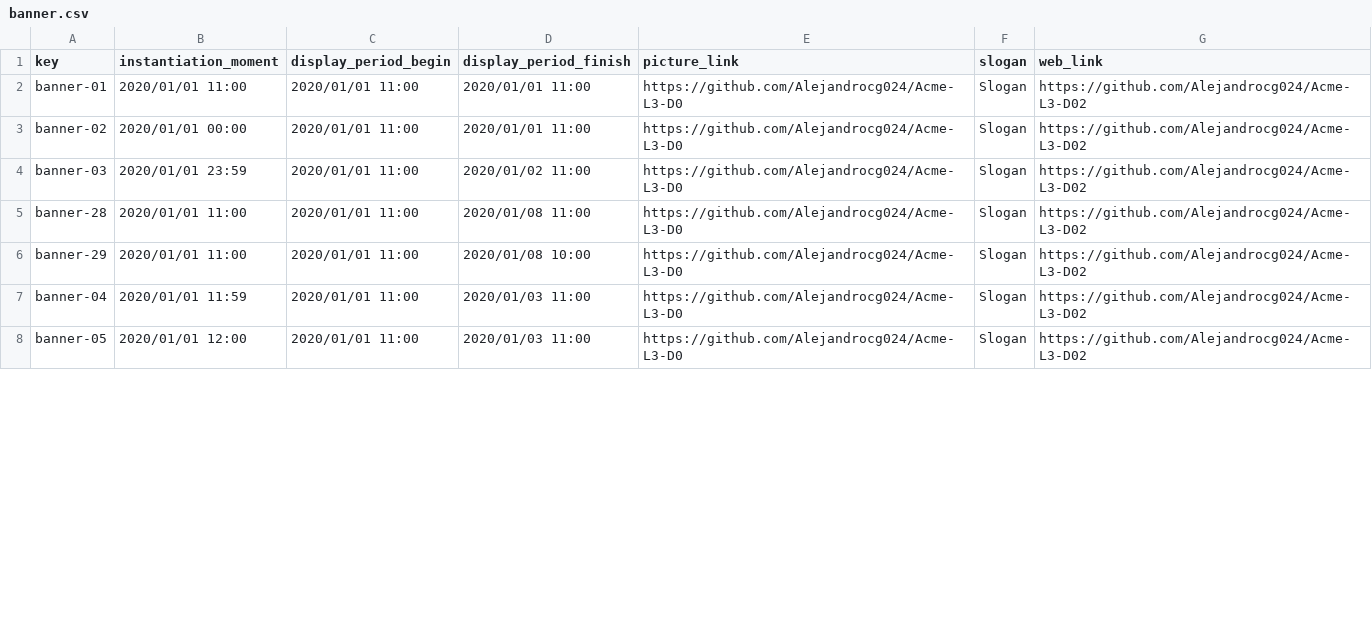
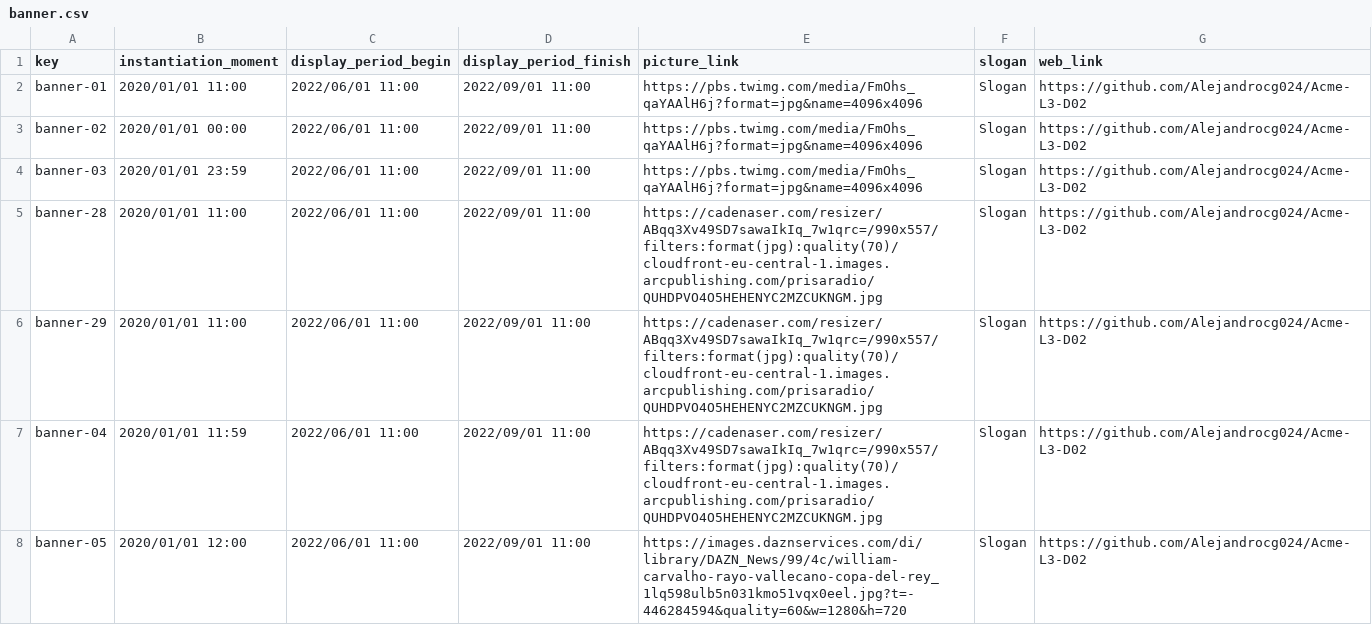
Before and after one commit to Alejandrocg024/Acme-L3, a CSV file: src/main/webapp/WEB-INF/resources/sample-data/banner.csv, drawn as a sheet; only a part is shown; the diff covers the shown part only.

Commit message:
Group-T27 random banners displayed for every principal

```diff
--- a/src/main/webapp/WEB-INF/resources/sample-data/banner.csv
+++ b/src/main/webapp/WEB-INF/resources/sample-data/banner.csv
@@ -1,8 +1,8 @@
 key,instantiation_moment,display_period_begin,display_period_finish,picture_link,slogan,web_link
-banner-01,2020/01/01 11:00,2020/01/01 11:00,2020/01/01 11:00,https://github.com/Alejandrocg024/Acme-L3-D0,Slogan,https://github.com/Alejandrocg024/Acme-L3-D02
-banner-02,2020/01/01 00:00,2020/01/01 11:00,2020/01/01 11:00,https://github.com/Alejandrocg024/Acme-L3-D0,Slogan,https://github.com/Alejandrocg024/Acme-L3-D02
-banner-03,2020/01/01 23:59,2020/01/01 11:00,2020/01/02 11:00,https://github.com/Alejandrocg024/Acme-L3-D0,Slogan,https://github.com/Alejandrocg024/Acme-L3-D02
-banner-28,2020/01/01 11:00,2020/01/01 11:00,2020/01/08 11:00,https://github.com/Alejandrocg024/Acme-L3-D0,Slogan,https://github.com/Alejandrocg024/Acme-L3-D02
-banner-29,2020/01/01 11:00,2020/01/01 11:00,2020/01/08 10:00,https://github.com/Alejandrocg024/Acme-L3-D0,Slogan,https://github.com/Alejandrocg024/Acme-L3-D02
-banner-04,2020/01/01 11:59,2020/01/01 11:00,2020/01/03 11:00,https://github.com/Alejandrocg024/Acme-L3-D0,Slogan,https://github.com/Alejandrocg024/Acme-L3-D02
-banner-05,2020/01/01 12:00,2020/01/01 11:00,2020/01/03 11:00,https://github.com/Alejandrocg024/Acme-L3-D0,Slogan,https://github.com/Alejandrocg024/Acme-L3-D02
+banner-01,2020/01/01 11:00,2022/06/01 11:00,2022/09/01 11:00,https://pbs.twimg.com/media/FmOhs_qaYAAlH6j?format=jpg&name=4096x4096,Slogan,https://github.com/Alejandrocg024/Acme-L3-D02
+banner-02,2020/01/01 00:00,2022/06/01 11:00,2022/09/01 11:00,https://pbs.twimg.com/media/FmOhs_qaYAAlH6j?format=jpg&name=4096x4096,Slogan,https://github.com/Alejandrocg024/Acme-L3-D02
+banner-03,2020/01/01 23:59,2022/06/01 11:00,2022/09/01 11:00,https://pbs.twimg.com/media/FmOhs_qaYAAlH6j?format=jpg&name=4096x4096,Slogan,https://github.com/Alejandrocg024/Acme-L3-D02
+banner-28,2020/01/01 11:00,2022/06/01 11:00,2022/09/01 11:00,https://cadenaser.com/resizer/ABqq3Xv49SD7sawaIkIq_7w1qrc=/990x557/filters:format(jpg):quality(70)/cloudfront-eu-central-1.images.arcpublishing.com/prisaradio/QUHDPVO4O5HEHENYC2MZCUKNGM.jpg,Slogan,https://github.com/Alejandrocg024/Acme-L3-D02
+banner-29,2020/01/01 11:00,2022/06/01 11:00,2022/09/01 11:00,https://cadenaser.com/resizer/ABqq3Xv49SD7sawaIkIq_7w1qrc=/990x557/filters:format(jpg):quality(70)/cloudfront-eu-central-1.images.arcpublishing.com/prisaradio/QUHDPVO4O5HEHENYC2MZCUKNGM.jpg,Slogan,https://github.com/Alejandrocg024/Acme-L3-D02
+banner-04,2020/01/01 11:59,2022/06/01 11:00,2022/09/01 11:00,https://cadenaser.com/resizer/ABqq3Xv49SD7sawaIkIq_7w1qrc=/990x557/filters:format(jpg):quality(70)/cloudfront-eu-central-1.images.arcpublishing.com/prisaradio/QUHDPVO4O5HEHENYC2MZCUKNGM.jpg,Slogan,https://github.com/Alejandrocg024/Acme-L3-D02
+banner-05,2020/01/01 12:00,2022/06/01 11:00,2022/09/01 11:00,https://images.daznservices.com/di/library/DAZN_News/99/4c/william-carvalho-rayo-vallecano-copa-del-rey_1lq598ulb5n031kmo51vqx0eel.jpg?t=-446284594&quality=60&w=1280&h=720,Slogan,https://github.com/Alejandrocg024/Acme-L3-D02
```
Also changed, not shown: 57 edited cells elsewhere in this file, 4 other files.
